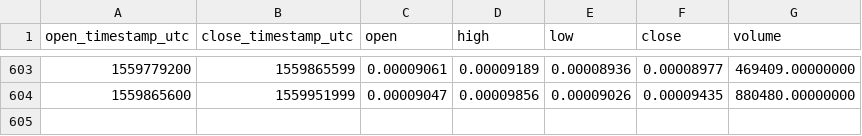
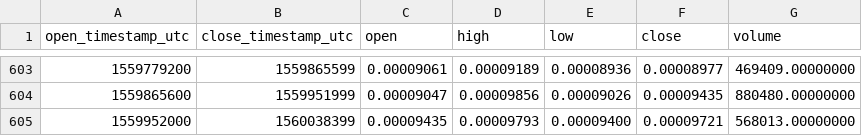
Before and after one commit to cryptobigbro/binance-MTHETH, a CSV file: binance-MTHETH-1d.csv, drawn as a sheet; only a part is shown, gaps mark what is left out; the diff names each change by its address in the sheet, - before the commit and + after, or states it on an @@ line.

Commit message:
Update OHLCV data.

```diff
--- a/binance-MTHETH-1d.csv
+++ b/binance-MTHETH-1d.csv
+row 605: 1559952000 | 1560038399 | 0.00009435 | 0.00009793 | 0.00009400 | 0.00009721 | 568013.00000000
```
Also changed, not shown: 1 other file.
